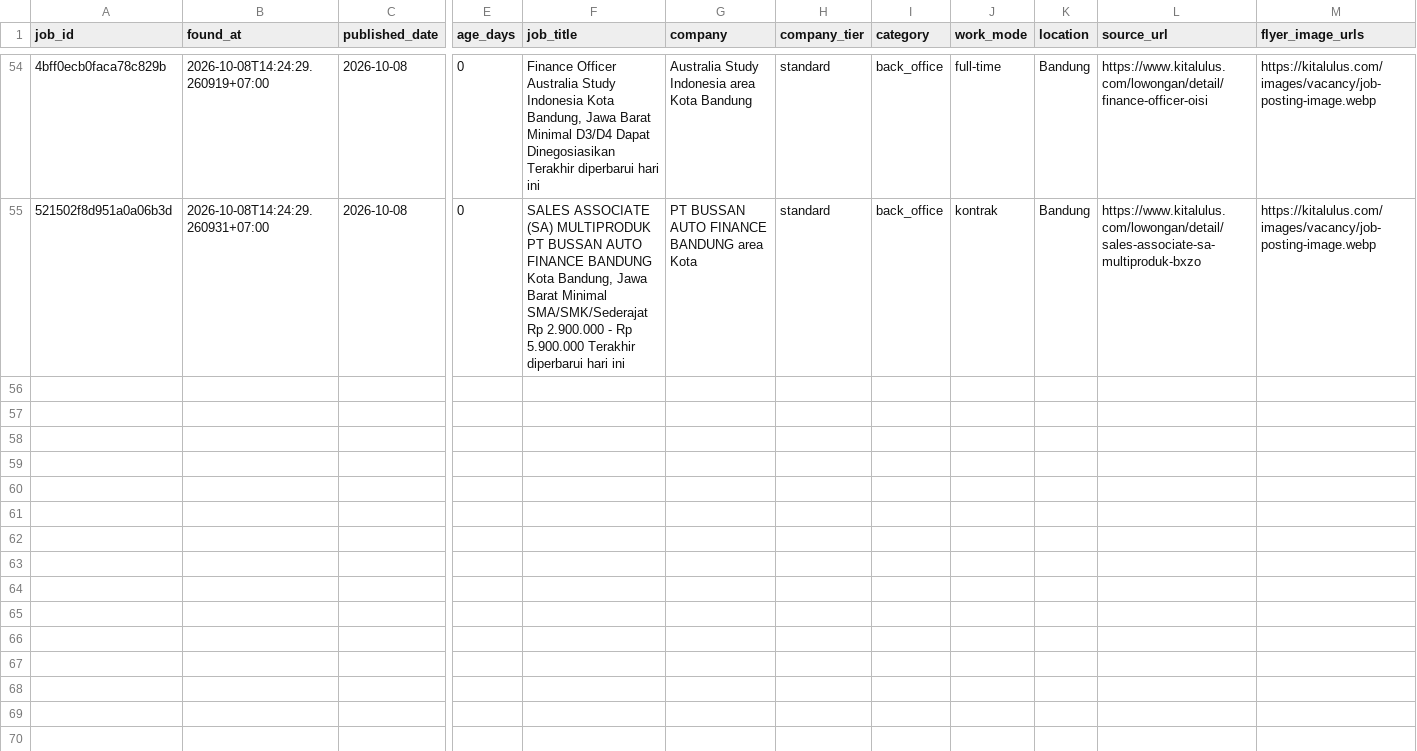
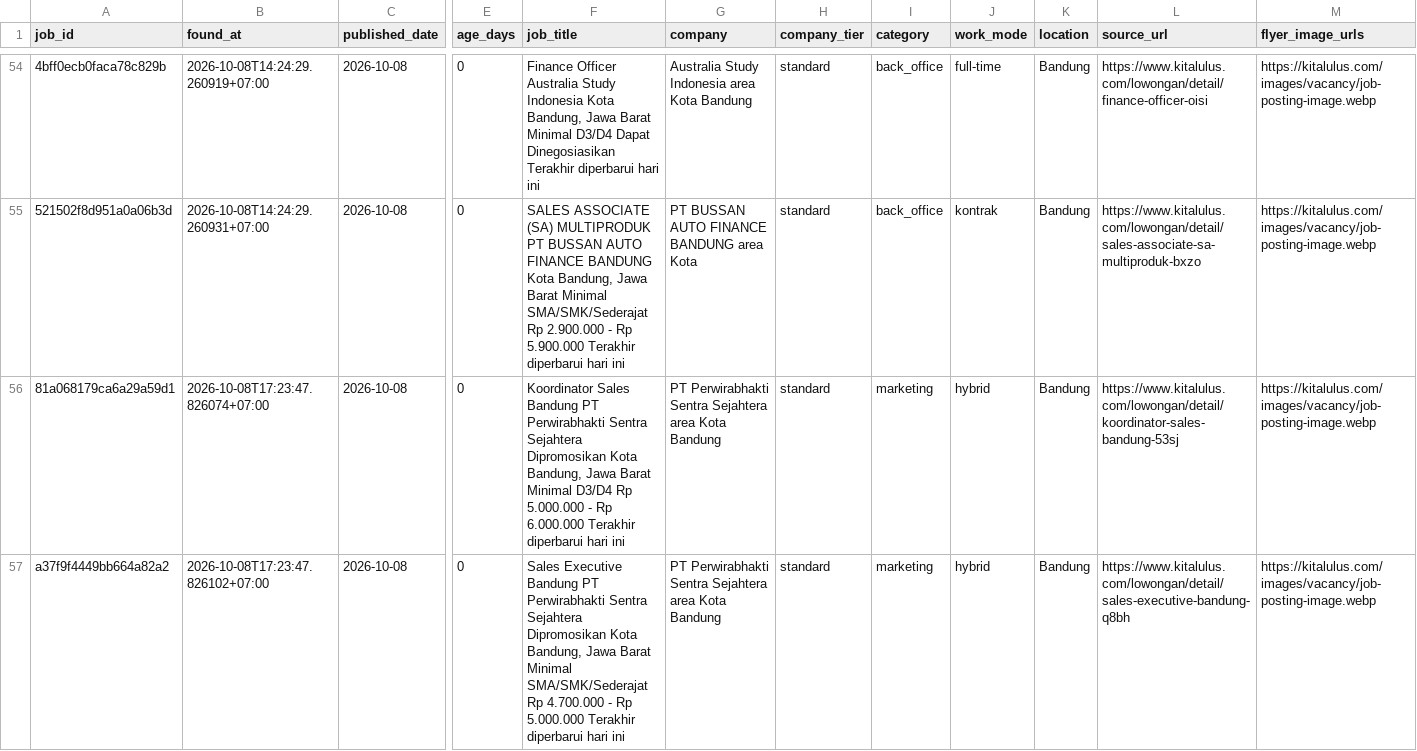
Before and after one commit to reybyoo-maker/ai-sales-agency, a CSV file: data/jobs.csv, drawn as a sheet; only a part is shown, gaps mark what is left out; rows hold the shown columns only; the diff names each change by its address in the sheet, - before the commit and + after, or states it on an @@ line.

```diff
--- a/data/jobs.csv
+++ b/data/jobs.csv
+row 56: 81a068179ca6a29a59d1 | 2026-10-08T17:23:47.826074+07:00 | 2026-10-08 | 0 | Koordinator Sales Bandung PT Perwirabhakti Sentra Sejahtera Dipromosikan Kota Bandung, Jawa Barat Minimal D3/D4 Rp 5.000.000 - Rp 6.000.000 Terakhir diperbarui hari ini | PT Perwirabhakti Sentra Sejahtera area Kota Bandung | standard | marketing | hybrid | Bandung | https://www.kitalulus.com/lowongan/detail/koordinator-sales-bandung-53sj | https://kitalulus.com/images/vacancy/job-posting-image.webp
+row 57: a37f9f4449bb664a82a2 | 2026-10-08T17:23:47.826102+07:00 | 2026-10-08 | 0 | Sales Executive Bandung PT Perwirabhakti Sentra Sejahtera Dipromosikan Kota Bandung, Jawa Barat Minimal SMA/SMK/Sederajat Rp 4.700.000 - Rp 5.000.000 Terakhir diperbarui hari ini | PT Perwirabhakti Sentra Sejahtera area Kota Bandung | standard | marketing | hybrid | Bandung | https://www.kitalulus.com/lowongan/detail/sales-executive-bandung-q8bh | https://kitalulus.com/images/vacancy/job-posting-image.webp
```
